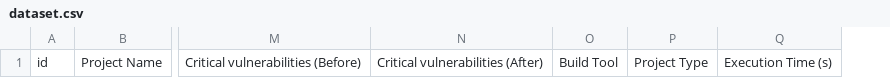
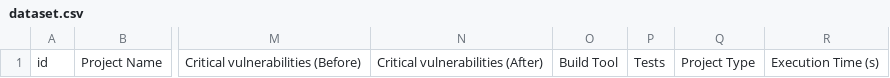
Before and after one commit to lsi-ufcg/safer-reproduction-kit, a CSV file: results/dataset.csv, drawn as a sheet; only a part is shown, gaps mark what is left out; the diff names each change by its address in the sheet, - before the commit and + after, or states it on an @@ line.

Commit message:
update csv header

```diff
--- a/results/dataset.csv
+++ b/results/dataset.csv
+column P, row 1: Tests
```
